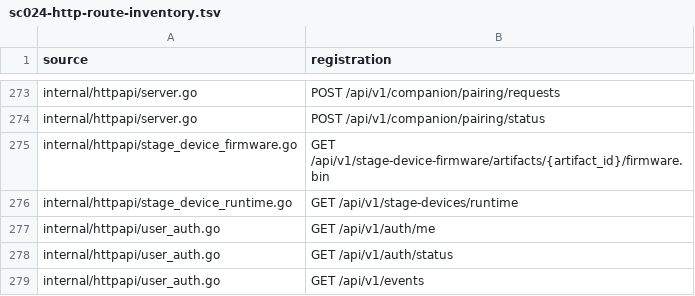
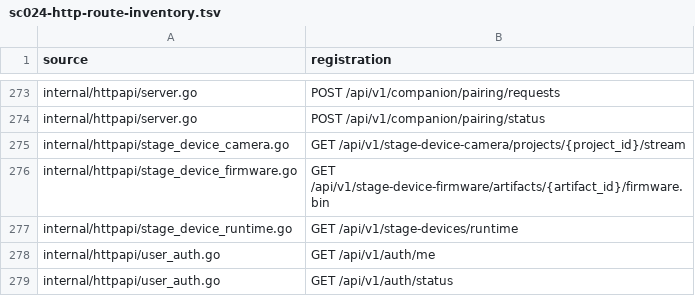
Before and after one commit to ali96adil/StageCore, a TSV file: docs/architecture/sc024-http-route-inventory.tsv, drawn as a sheet; only a part is shown, gaps mark what is left out; the shorter side is filled out with more unchanged rows.

Commit message:
Scope opt-in tablet camera streams to the current device assignment

```diff
--- a/docs/architecture/sc024-http-route-inventory.tsv
+++ b/docs/architecture/sc024-http-route-inventory.tsv
@@ -274,2 +274,3 @@ internal/httpapi/server.go	POST /api/v1/companion/pairing/requests
 internal/httpapi/server.go	POST /api/v1/companion/pairing/status
+internal/httpapi/stage_device_camera.go	GET /api/v1/stage-device-camera/projects/{project_id}/stream
 internal/httpapi/stage_device_firmware.go	GET /api/v1/stage-device-firmware/artifacts/{artifact_id}/firmware.bin
```
Also changed, not shown: 7 other files.
